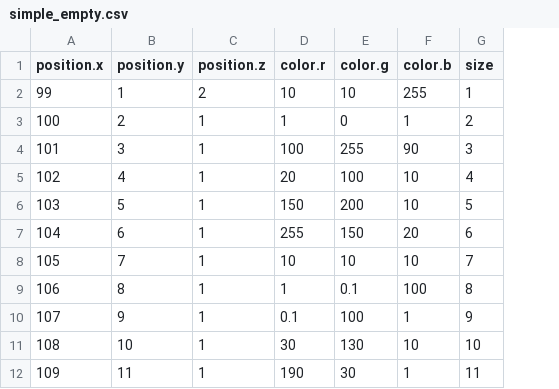
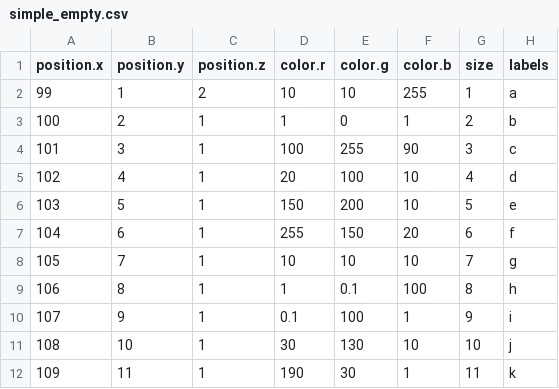
Before and after one commit to enso-org/dataframes, a CSV file: data/simple_empty.csv, drawn as a sheet; the diff names each change by its address in the sheet, - before the commit and + after, or states it on an @@ line.

Commit message:
add labels to plotly dataframes plots

```diff
--- a/data/simple_empty.csv
+++ b/data/simple_empty.csv
+column H (labels), rows 2-12: a | b | c | d | e | f | g | h | i | j | k
```
Also changed, not shown: 1 other file.
